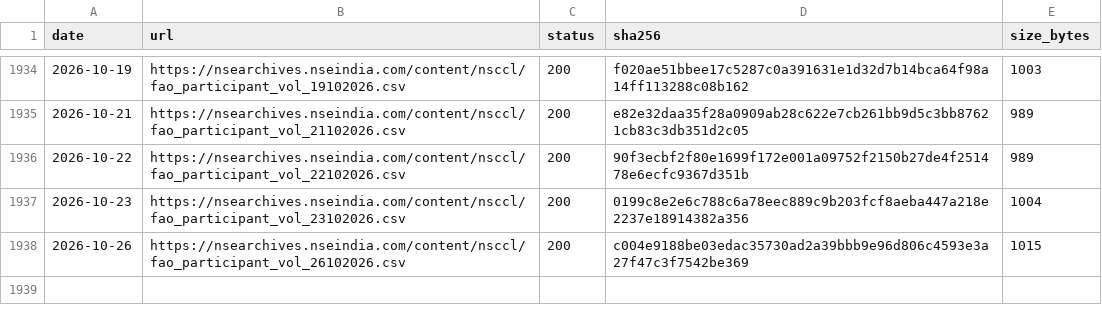
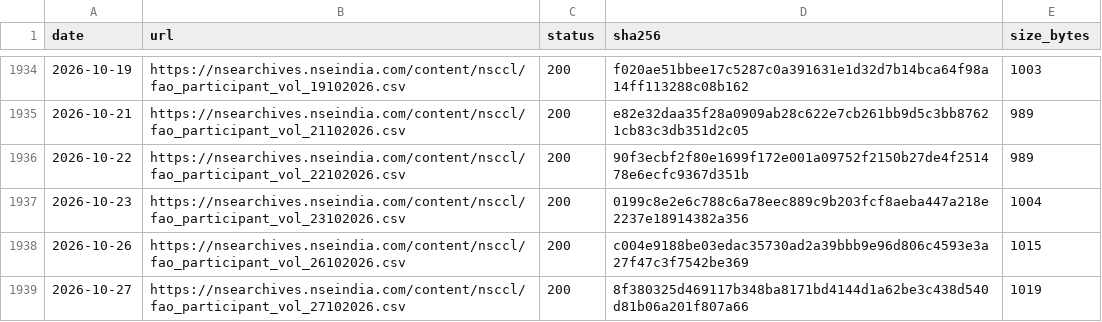
Before and after one commit to contactexepex/omenix-trading, a CSV file: research/data/manifests/participant-volume.csv, drawn as a sheet; only a part is shown, gaps mark what is left out.

```diff
--- a/research/data/manifests/participant-volume.csv
+++ b/research/data/manifests/participant-volume.csv
@@ -1938 +1938,2 @@ date,url,status,sha256,size_bytes
 2026-10-26,https://nsearchives.nseindia.com/content/nsccl/fao_participant_vol_26102026.csv,200,c004e9188be03edac35730ad2a39bbb9e96d806c4593e3a27f47c3f7542be369,1015
+2026-10-27,https://nsearchives.nseindia.com/content/nsccl/fao_participant_vol_27102026.csv,200,8f380325d469117b348ba8171bd4144d1a62be3c438d540d81b06a201f807a66,1019
```
